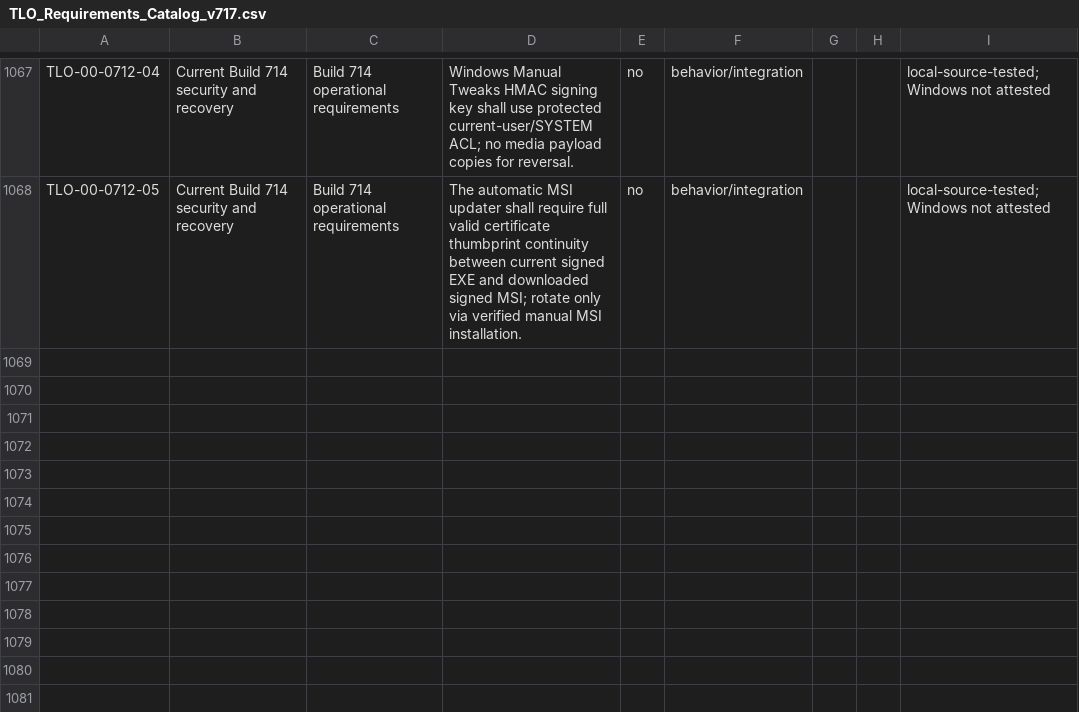
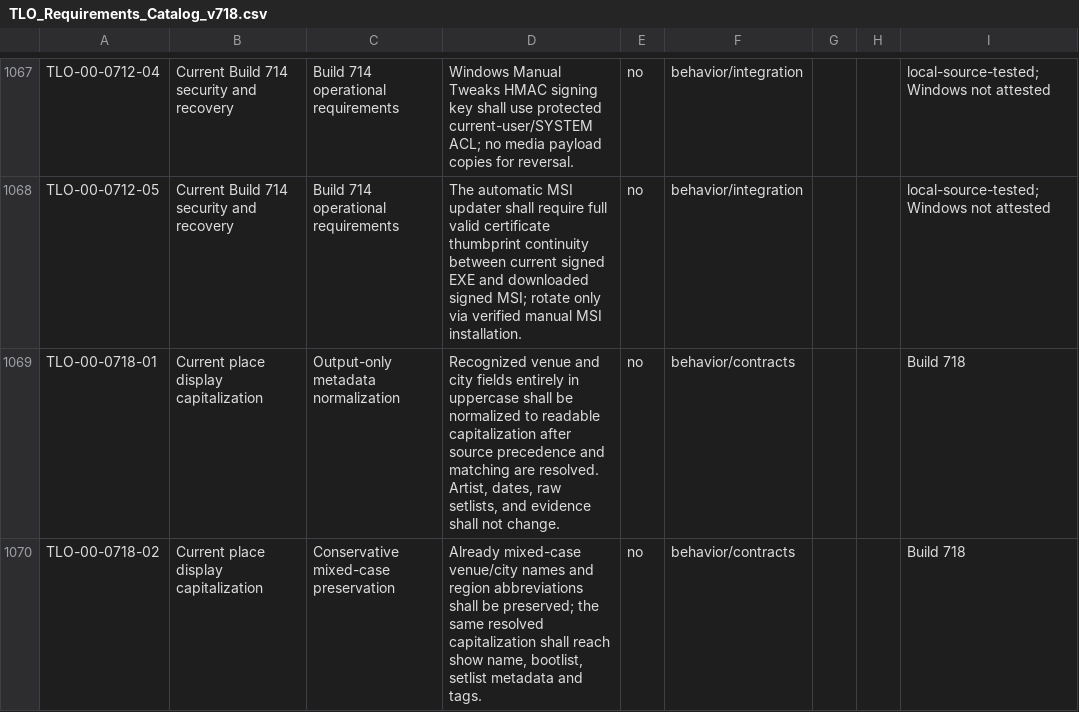
Before and after one commit to onaracstlo-lab/TradersLittleOrganizer, a CSV file: source/TLO_Requirements_Catalog_v718.csv (was source/TLO_Requirements_Catalog_v717.csv), drawn as a sheet; only a part is shown, gaps mark what is left out; the diff names each change by its address in the sheet, - before the commit and + after, or states it on an @@ line.

Commit message:
Publish TLO source baseline 718

```diff
--- a/source/TLO_Requirements_Catalog_v717.csv
+++ b/source/TLO_Requirements_Catalog_v718.csv
+row 1069: TLO-00-0718-01 | Current place display capitalization | Output-only metadata normalization | Recognized venue and city fields entirely in uppercase shall be normalized to readable capitalization after source precedence and matching are resolved. Artist, dates, raw setlists, and evidence shall not change. | no | behavior/contracts |  |  | Build 718
+row 1070: TLO-00-0718-02 | Current place display capitalization | Conservative mixed-case preservation | Already mixed-case venue/city names and region abbreviations shall be preserved; the same resolved capitalization shall reach show name, bootlist, setlist metadata and tags. | no | behavior/contracts |  |  | Build 718
```
Also changed, not shown: 26 other files.
